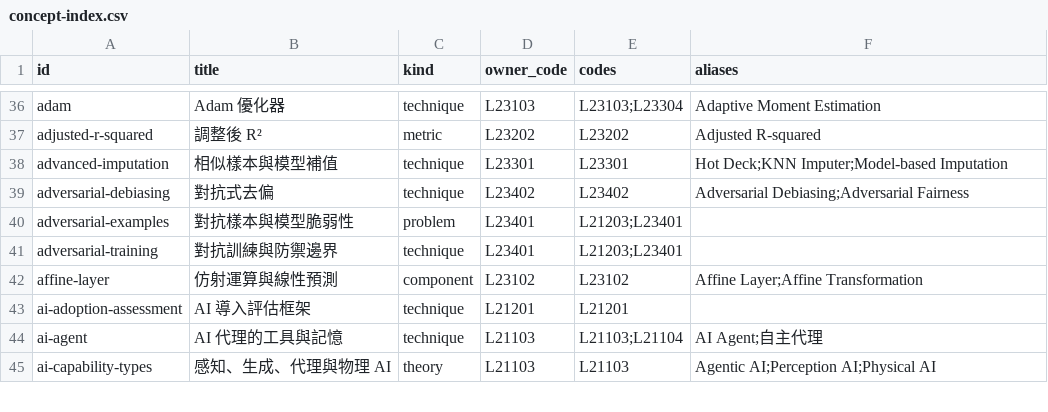
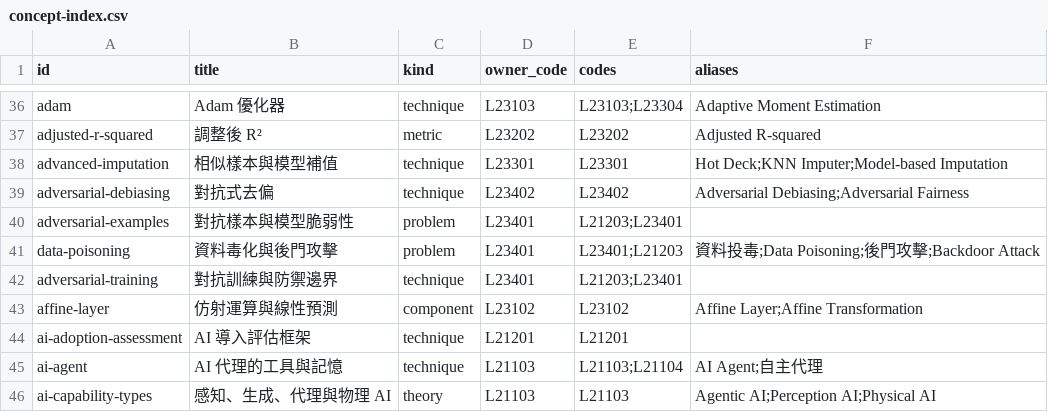
Before and after one commit to polluxyz/ipas-study, a CSV file: content/concept-index.csv, drawn as a sheet; only a part is shown, gaps mark what is left out; the diff names each change by its address in the sheet, - before the commit and + after, or states it on an @@ line.

```diff
--- a/content/concept-index.csv
+++ b/content/concept-index.csv
+row 41: data-poisoning | 資料毒化與後門攻擊 | problem | L23401 | L23401;L21203 | 資料投毒;Data Poisoning;後門攻擊;Backdoor Attack
```
Also changed, not shown: analysis/relations.csv, content/guide-coverage.csv, 6 other files.
